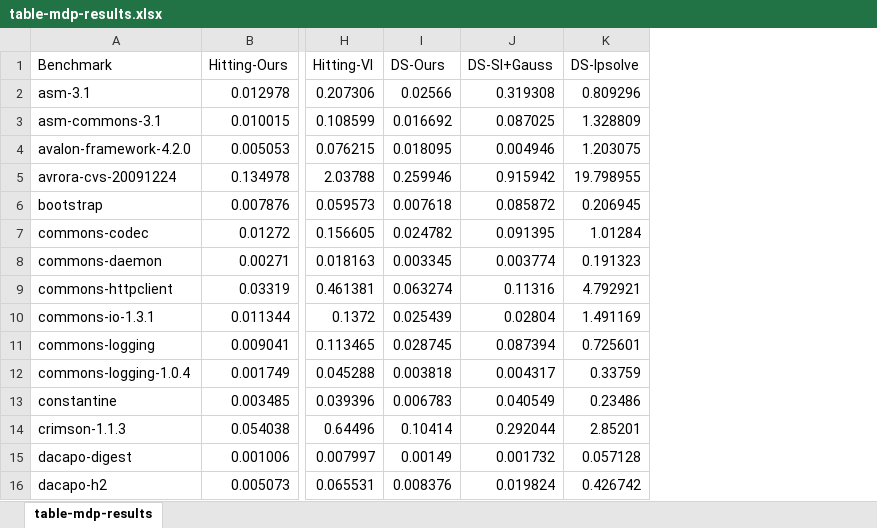
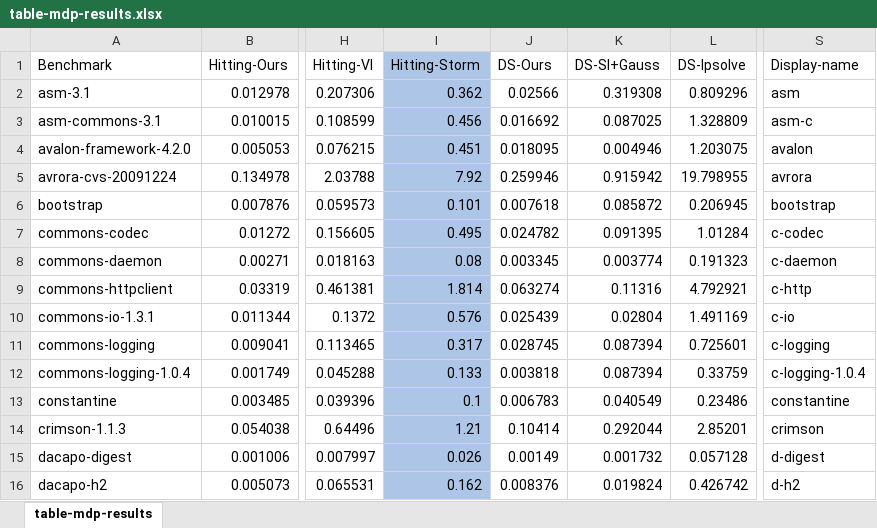
Before and after one commit to KeyKia/mc-mdp-treewidth, an Excel workbook: reported-results/dacapo/table-mdp-results.xlsx, sheet table-mdp-results, drawn as a sheet; only a part is shown, gaps mark what is left out; values as stored, in another font and other column widths than the file's, no borders; addresses are those after the commit; the diff names each change by its address in the sheet, - before the commit and + after, or states it on an @@ line.

Commit message:
Replace table-mdp-results.xlsx

```diff
--- a/reported-results/dacapo/table-mdp-results.xlsx (sheet table-mdp-results)
+++ b/reported-results/dacapo/table-mdp-results.xlsx (sheet table-mdp-results)
+column I (Hitting-Storm), rows 2-16: 0.362 | 0.456 | 0.451 | 7.92 | 0.101 | 0.495 | 0.08 | 1.814 | 0.576 | 0.317 | 0.133 | 0.1 | 1.21 | 0.026 | 0.162
+column S (Display-name), rows 2-16: asm | asm-c | avalon | avrora | bootstrap | c-codec | c-daemon | c-http | c-io | c-logging | c-logging-1.0.4 | constantine | crimson | d-digest | d-h2
-K12 (DS-SI+Gauss): 0.004317
+K12 (DS-SI+Gauss): 0.087394
```
